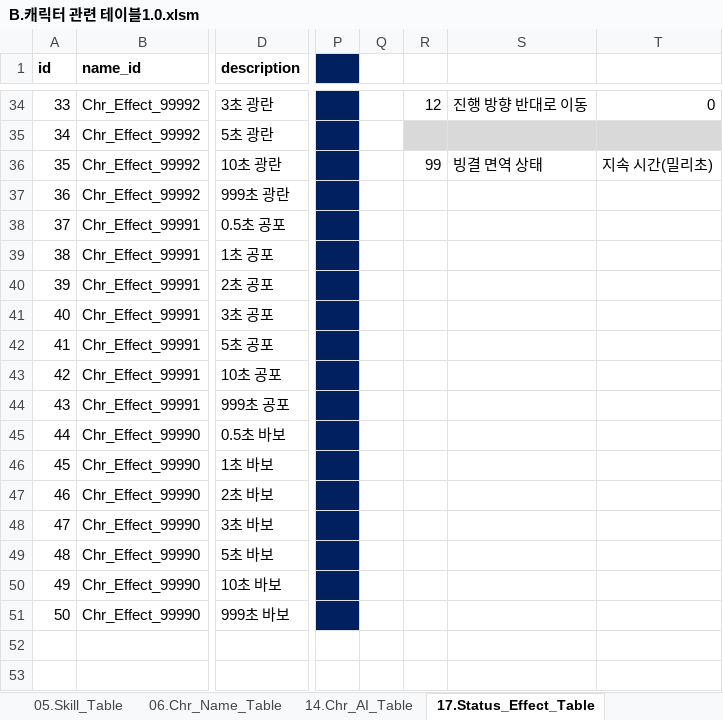
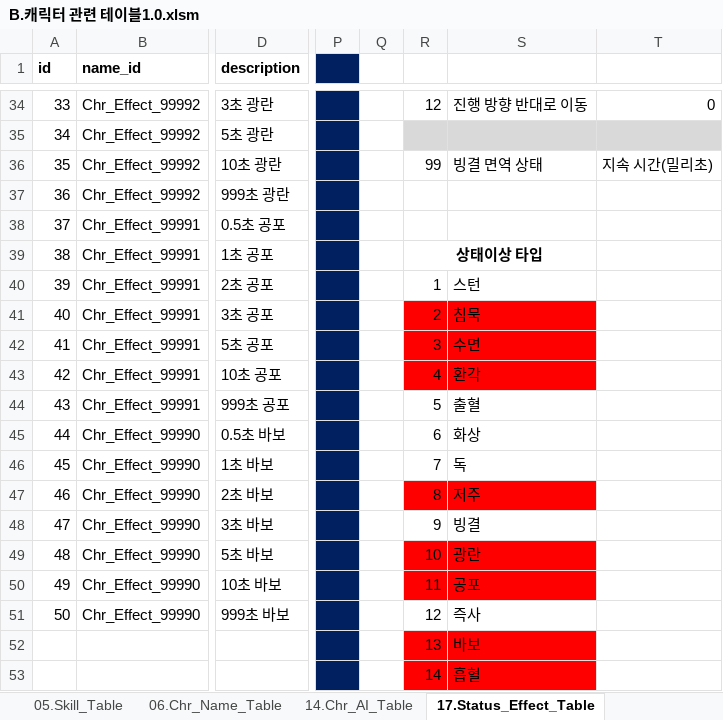
Before and after one commit to kauthor/FluffyDiscatDevelop, an Excel workbook: Plan/Table/B.캐릭터 관련 테이블1.0.xlsm, sheet 17.Status_Effect_Table, drawn as a sheet; only a part is shown, gaps mark what is left out; values as stored, in another font and other column widths than the file's, no borders; rows hold the shown columns only; the diff names each change by its address in the sheet, - before the commit and + after, or states it on an @@ line.

```diff
--- a/Plan/Table/B.캐릭터 관련 테이블1.0.xlsm (sheet 17.Status_Effect_Table)
+++ b/Plan/Table/B.캐릭터 관련 테이블1.0.xlsm (sheet 17.Status_Effect_Table)
-R39: (empty)
+R39: 상태이상 타입
+R39:S39 merged
-R40: (empty)
+R40: 1
-S40: (empty)
+S40: 스턴
-R41: (empty)
+R41: 2
-R41:S43 fill: none
+R41:S43 fill: #FF0000
-S41: (empty)
+S41: 침묵
-R42: (empty)
+R42: 3
-S42: (empty)
+S42: 수면
-R43: (empty)
+R43: 4
-S43: (empty)
+S43: 환각
-R44: (empty)
+R44: 5
-S44: (empty)
+S44: 출혈
-R45: (empty)
+R45: 6
-S45: (empty)
+S45: 화상
-R46: (empty)
+R46: 7
-S46: (empty)
+S46: 독
-R47: (empty)
+R47: 8
-R47:S47 fill: none
+R47:S47 fill: #FF0000
-S47: (empty)
+S47: 저주
-R48: (empty)
+R48: 9
-S48: (empty)
+S48: 빙결
-R49: (empty)
+R49: 10
-R49:S50 fill: none
+R49:S50 fill: #FF0000
-S49: (empty)
+S49: 광란
-R50: (empty)
+R50: 11
-S50: (empty)
+S50: 공포
-R51: (empty)
+R51: 12
-S51: (empty)
+S51: 즉사
+row 52:  |  |  |  |  | 13 | 바보
+row 53:  |  |  |  |  | 14 | 흡혈
```
Also changed, not shown: sheet 04.Trait_Table, sheet 03.Character_table, Plan/Table/C.스테이지관련테이블_1.0.xlsm, Plan/Table/D.아이템관련테이블_1.0.xlsm, 2 other files.
